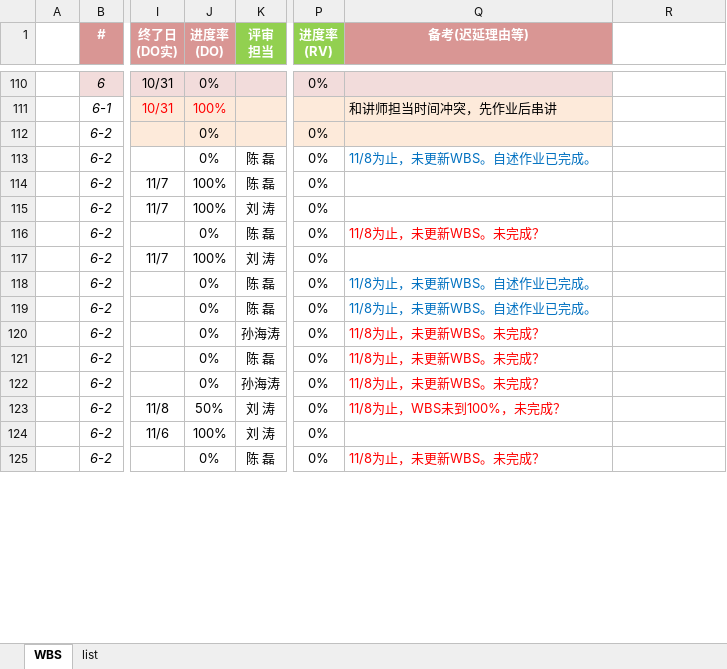
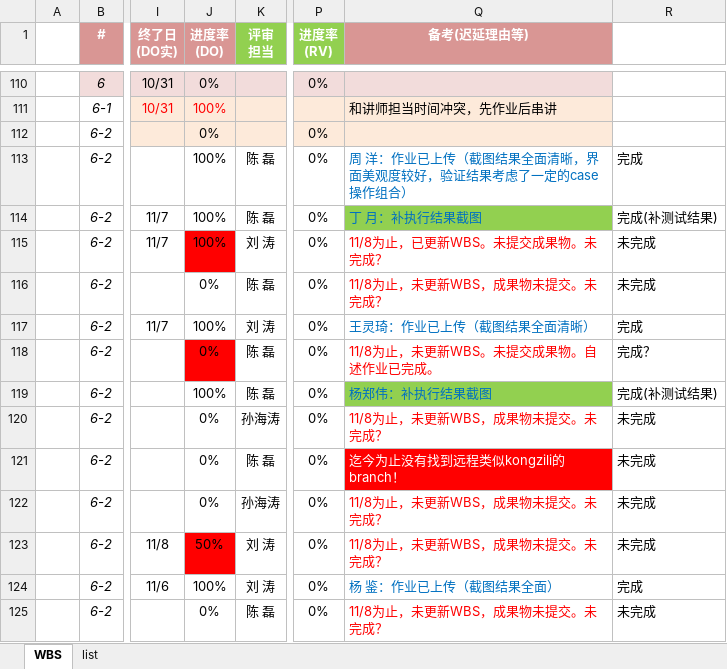
Before and after one commit to machao-hyron/skillup, an Excel workbook: D311_2022教育計画V4_WBS.xlsx, sheet WBS, drawn as a sheet; only a part is shown, gaps mark what is left out; values as stored, in another font and other column widths than the file's, no borders; the diff covers the shown part only; the diff names each change by its address in the sheet, - before the commit and + after, or states it on an @@ line.

Commit message:
update wbs

```diff
--- a/D311_2022教育計画V4_WBS.xlsx (sheet WBS)
+++ b/D311_2022教育計画V4_WBS.xlsx (sheet WBS)
-J113 (进度率 (DO)): 0%
+J113 (进度率 (DO)): 100%
-Q113 (备考(迟延理由等)): 11/8为止，未更新WBS。自述作业已完成。
+Q113 (备考(迟延理由等)): 周 洋：作业已上传（截图结果全面清晰，界面美观度较好，验证结果考虑了一定的case操作组合）
-R113: (empty)
+R113: 完成
-Q114 (备考(迟延理由等)): (empty)
+Q114 (备考(迟延理由等)): 丁 月：补执行结果截图
-Q114 fill: none
+Q114 fill: #92D050
-R114: (empty)
+R114: 完成(补测试结果)
-J115 fill: none
+J115 fill: #FF0000
-Q115 (备考(迟延理由等)): (empty)
+Q115 (备考(迟延理由等)): 11/8为止，已更新WBS。未提交成果物。未完成？
-R115:R116: (empty)
+R115:R116: 未完成
-Q116 (备考(迟延理由等)): 11/8为止，未更新WBS。未完成？
+Q116 (备考(迟延理由等)): 11/8为止，未更新WBS，成果物未提交。未完成？
-Q117 (备考(迟延理由等)): (empty)
+Q117 (备考(迟延理由等)): 王灵琦：作业已上传（截图结果全面清晰）
-R117: (empty)
+R117: 完成
-J118 fill: none
+J118 fill: #FF0000
-Q118 (备考(迟延理由等)): 11/8为止，未更新WBS。自述作业已完成。
+Q118 (备考(迟延理由等)): 11/8为止，未更新WBS。未提交成果物。自述作业已完成。
-Q118 text colour: #0070C0
+Q118 text colour: #FF0000
-R118: (empty)
+R118: 完成？
-J119 (进度率 (DO)): 0%
+J119 (进度率 (DO)): 100%
-Q119 (备考(迟延理由等)): 11/8为止，未更新WBS。自述作业已完成。
+Q119 (备考(迟延理由等)): 杨郑伟：补执行结果截图
-Q119 fill: none
+Q119 fill: #92D050
-R119: (empty)
+R119: 完成(补测试结果)
-Q120 (备考(迟延理由等)): 11/8为止，未更新WBS。未完成？
+Q120 (备考(迟延理由等)): 11/8为止，未更新WBS，成果物未提交。未完成？
-R120:R123: (empty)
+R120:R123: 未完成
-Q121 (备考(迟延理由等)): 11/8为止，未更新WBS。未完成？
+Q121 (备考(迟延理由等)): 迄今为止没有找到远程类似kongzili的branch！
@@ Q121 fill: none → #FF0000, text colour: #FF0000 → #FFFFFF @@
-Q122 (备考(迟延理由等)): 11/8为止，未更新WBS。未完成？
+Q122 (备考(迟延理由等)): 11/8为止，未更新WBS，成果物未提交。未完成？
-J123 fill: none
+J123 fill: #FF0000
-Q123 (备考(迟延理由等)): 11/8为止，WBS未到100%，未完成？
+Q123 (备考(迟延理由等)): 11/8为止，未更新WBS，成果物未提交。未完成？
-Q124 (备考(迟延理由等)): (empty)
+Q124 (备考(迟延理由等)): 杨 鉴：作业已上传（截图结果全面）
-R124: (empty)
+R124: 完成
-Q125 (备考(迟延理由等)): 11/8为止，未更新WBS。未完成？
+Q125 (备考(迟延理由等)): 11/8为止，未更新WBS，成果物未提交。未完成？
-R125: (empty)
+R125: 未完成
```
Also changed, not shown: 1 added row, 18 edited cells and cell formats elsewhere in this sheet, formulas that keep their value.
